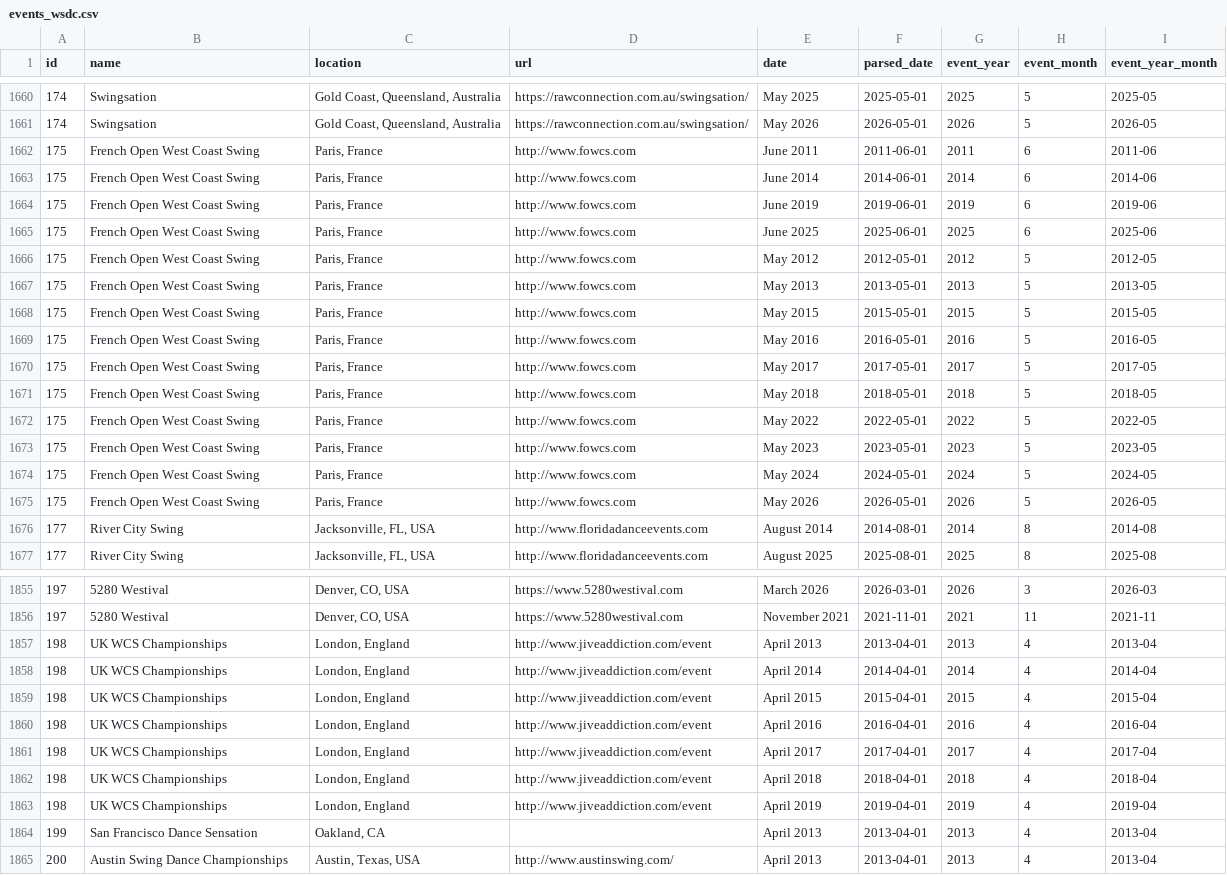
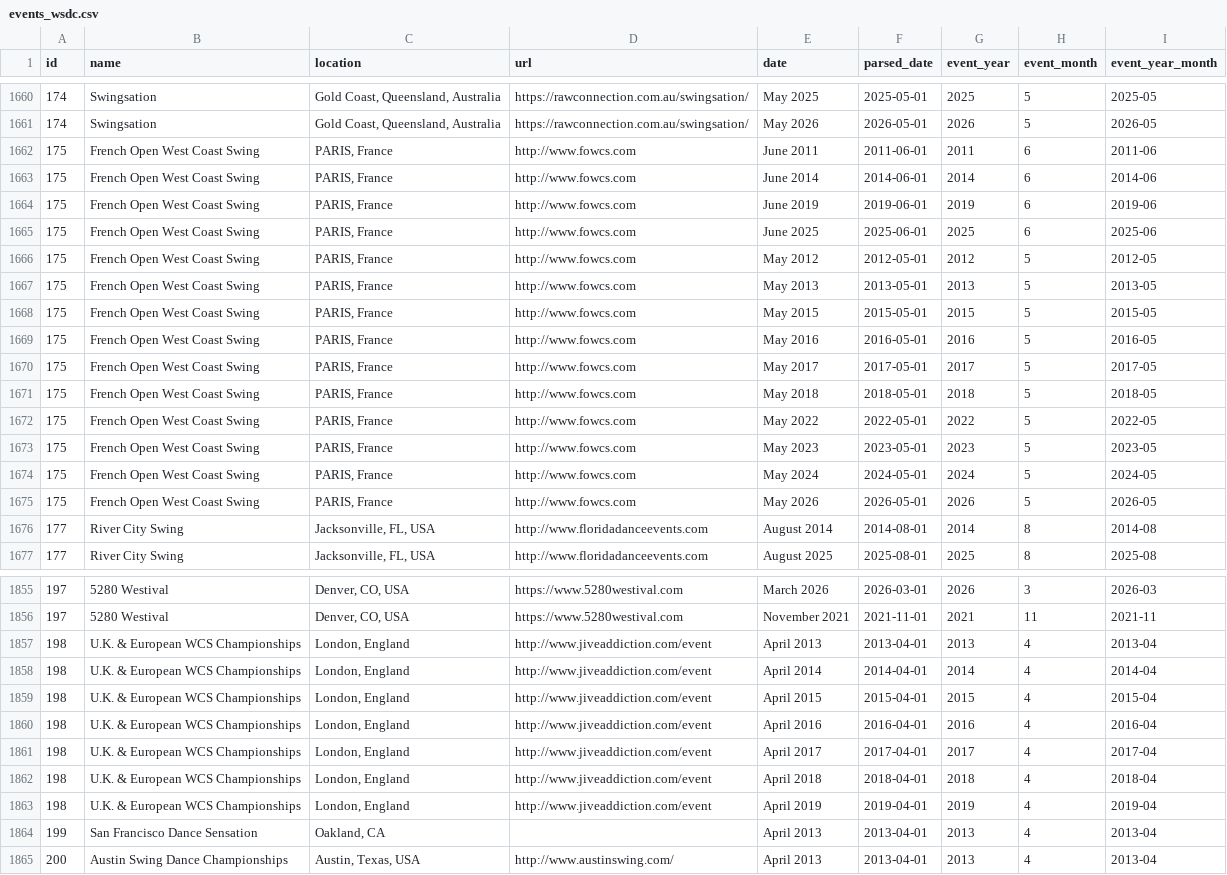
Before and after one commit to zlat1109/wsdc-data-pipeline, a CSV file: data/events_wsdc.csv, drawn as a sheet; only a part is shown, gaps mark what is left out; the diff covers the shown part only.

```diff
--- a/data/events_wsdc.csv
+++ b/data/events_wsdc.csv
@@ -1661,16 +1661,16 @@ id,name,location,url,date,parsed_date,event_year,event_month,event_year_month
 174,Swingsation,"Gold Coast, Queensland, Australia",https://rawconnection.com.au/swingsation/,May 2026,2026-05-01,2026,5,2026-05
-175,French Open West Coast Swing,"Paris, France",http://www.fowcs.com,June 2011,2011-06-01,2011,6,2011-06
-175,French Open West Coast Swing,"Paris, France",http://www.fowcs.com,June 2014,2014-06-01,2014,6,2014-06
-175,French Open West Coast Swing,"Paris, France",http://www.fowcs.com,June 2019,2019-06-01,2019,6,2019-06
-175,French Open West Coast Swing,"Paris, France",http://www.fowcs.com,June 2025,2025-06-01,2025,6,2025-06
-175,French Open West Coast Swing,"Paris, France",http://www.fowcs.com,May 2012,2012-05-01,2012,5,2012-05
-175,French Open West Coast Swing,"Paris, France",http://www.fowcs.com,May 2013,2013-05-01,2013,5,2013-05
-175,French Open West Coast Swing,"Paris, France",http://www.fowcs.com,May 2015,2015-05-01,2015,5,2015-05
-175,French Open West Coast Swing,"Paris, France",http://www.fowcs.com,May 2016,2016-05-01,2016,5,2016-05
-175,French Open West Coast Swing,"Paris, France",http://www.fowcs.com,May 2017,2017-05-01,2017,5,2017-05
-175,French Open West Coast Swing,"Paris, France",http://www.fowcs.com,May 2018,2018-05-01,2018,5,2018-05
-175,French Open West Coast Swing,"Paris, France",http://www.fowcs.com,May 2022,2022-05-01,2022,5,2022-05
-175,French Open West Coast Swing,"Paris, France",http://www.fowcs.com,May 2023,2023-05-01,2023,5,2023-05
-175,French Open West Coast Swing,"Paris, France",http://www.fowcs.com,May 2024,2024-05-01,2024,5,2024-05
-175,French Open West Coast Swing,"Paris, France",http://www.fowcs.com,May 2026,2026-05-01,2026,5,2026-05
+175,French Open West Coast Swing,"PARIS, France",http://www.fowcs.com,June 2011,2011-06-01,2011,6,2011-06
+175,French Open West Coast Swing,"PARIS, France",http://www.fowcs.com,June 2014,2014-06-01,2014,6,2014-06
+175,French Open West Coast Swing,"PARIS, France",http://www.fowcs.com,June 2019,2019-06-01,2019,6,2019-06
+175,French Open West Coast Swing,"PARIS, France",http://www.fowcs.com,June 2025,2025-06-01,2025,6,2025-06
+175,French Open West Coast Swing,"PARIS, France",http://www.fowcs.com,May 2012,2012-05-01,2012,5,2012-05
+175,French Open West Coast Swing,"PARIS, France",http://www.fowcs.com,May 2013,2013-05-01,2013,5,2013-05
+175,French Open West Coast Swing,"PARIS, France",http://www.fowcs.com,May 2015,2015-05-01,2015,5,2015-05
+175,French Open West Coast Swing,"PARIS, France",http://www.fowcs.com,May 2016,2016-05-01,2016,5,2016-05
+175,French Open West Coast Swing,"PARIS, France",http://www.fowcs.com,May 2017,2017-05-01,2017,5,2017-05
+175,French Open West Coast Swing,"PARIS, France",http://www.fowcs.com,May 2018,2018-05-01,2018,5,2018-05
+175,French Open West Coast Swing,"PARIS, France",http://www.fowcs.com,May 2022,2022-05-01,2022,5,2022-05
+175,French Open West Coast Swing,"PARIS, France",http://www.fowcs.com,May 2023,2023-05-01,2023,5,2023-05
+175,French Open West Coast Swing,"PARIS, France",http://www.fowcs.com,May 2024,2024-05-01,2024,5,2024-05
+175,French Open West Coast Swing,"PARIS, France",http://www.fowcs.com,May 2026,2026-05-01,2026,5,2026-05
 177,River City Swing,"Jacksonville, FL, USA",http://www.floridadanceevents.com,August 2014,2014-08-01,2014,8,2014-08
@@ -1856,9 +1856,9 @@ id,name,location,url,date,parsed_date,event_year,event_month,event_year_month
 197,5280 Westival,"Denver, CO, USA",https://www.5280westival.com,November 2021,2021-11-01,2021,11,2021-11
-198,UK WCS Championships,"London, England",http://www.jiveaddiction.com/event,April 2013,2013-04-01,2013,4,2013-04
-198,UK WCS Championships,"London, England",http://www.jiveaddiction.com/event,April 2014,2014-04-01,2014,4,2014-04
-198,UK WCS Championships,"London, England",http://www.jiveaddiction.com/event,April 2015,2015-04-01,2015,4,2015-04
-198,UK WCS Championships,"London, England",http://www.jiveaddiction.com/event,April 2016,2016-04-01,2016,4,2016-04
-198,UK WCS Championships,"London, England",http://www.jiveaddiction.com/event,April 2017,2017-04-01,2017,4,2017-04
-198,UK WCS Championships,"London, England",http://www.jiveaddiction.com/event,April 2018,2018-04-01,2018,4,2018-04
-198,UK WCS Championships,"London, England",http://www.jiveaddiction.com/event,April 2019,2019-04-01,2019,4,2019-04
+198,U.K. & European WCS Championships,"London, England",http://www.jiveaddiction.com/event,April 2013,2013-04-01,2013,4,2013-04
+198,U.K. & European WCS Championships,"London, England",http://www.jiveaddiction.com/event,April 2014,2014-04-01,2014,4,2014-04
+198,U.K. & European WCS Championships,"London, England",http://www.jiveaddiction.com/event,April 2015,2015-04-01,2015,4,2015-04
+198,U.K. & European WCS Championships,"London, England",http://www.jiveaddiction.com/event,April 2016,2016-04-01,2016,4,2016-04
+198,U.K. & European WCS Championships,"London, England",http://www.jiveaddiction.com/event,April 2017,2017-04-01,2017,4,2017-04
+198,U.K. & European WCS Championships,"London, England",http://www.jiveaddiction.com/event,April 2018,2018-04-01,2018,4,2018-04
+198,U.K. & European WCS Championships,"London, England",http://www.jiveaddiction.com/event,April 2019,2019-04-01,2019,4,2019-04
 199,San Francisco Dance Sensation,"Oakland, CA",,April 2013,2013-04-01,2013,4,2013-04
```
Also changed, not shown: 14 edited cells elsewhere in this file, data/event_catalog.csv, data/event_editions.csv, 5 other files.
